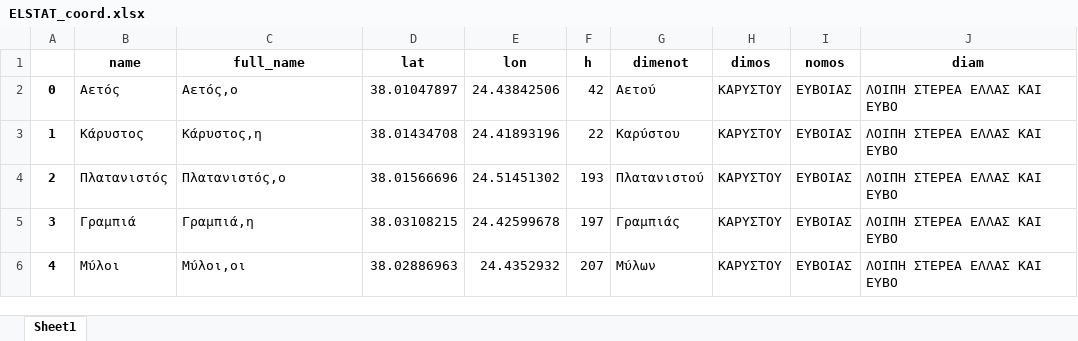
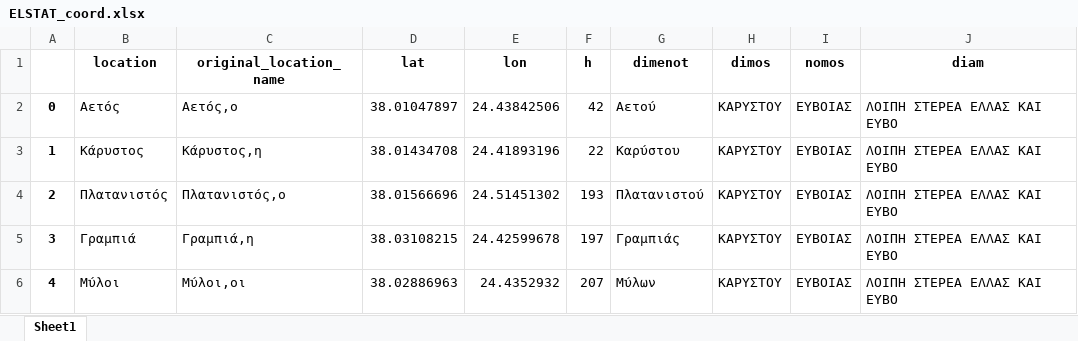
Before and after one commit to jgchaparro/HellasDB, an Excel workbook: data/ELSTAT_coord.xlsx, sheet Sheet1, drawn as a sheet; only a part is shown; values as stored, in another font and other column widths than the file's, no borders; the diff names each change by its address in the sheet, - before the commit and + after, or states it on an @@ line.

Commit message:
Refactored 0.2 - ELSTAT census preprocessing

```diff
--- a/data/ELSTAT_coord.xlsx (sheet Sheet1)
+++ b/data/ELSTAT_coord.xlsx (sheet Sheet1)
-B1: name
+B1: location
-C1: full_name
+C1: original_location_name
```
Also changed, not shown: 3 other files.
